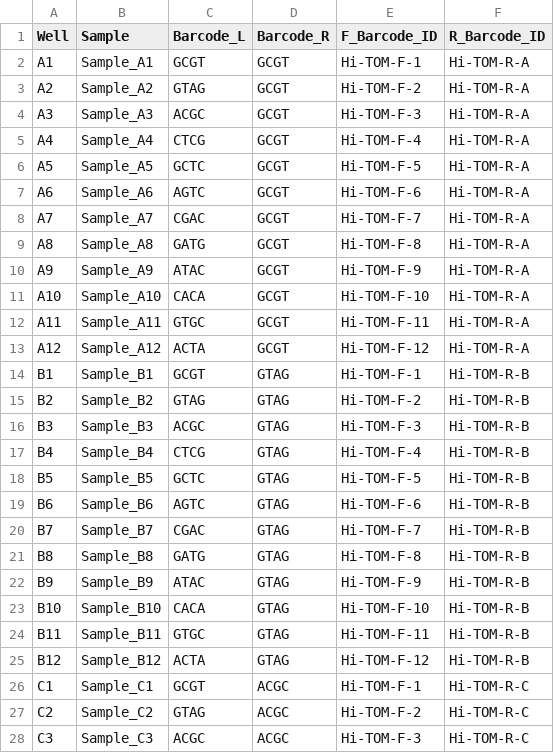
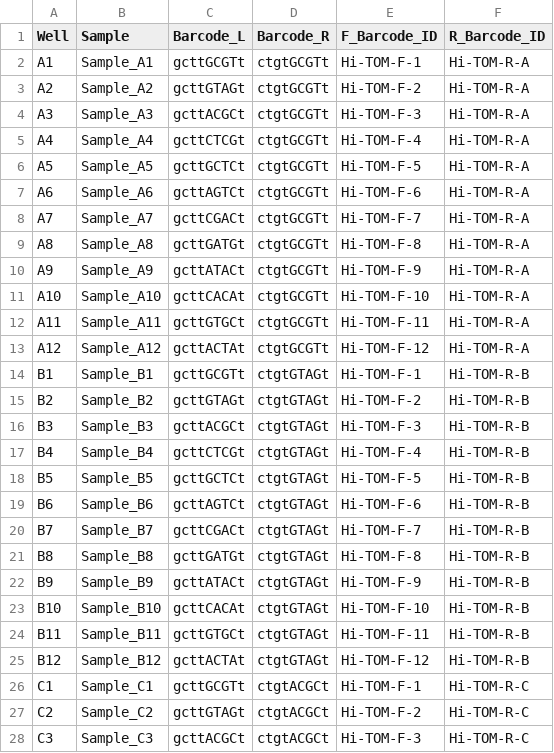
Before and after one commit to Innocent250/ngs-analysis-pipeline, a CSV file: barcodes/hi_tom_barcodes.csv, drawn as a sheet; only a part is shown; the diff covers the shown part only.

Commit message:
Fix barcode CSV: include full sequences with safety flanking
Barcode_L now includes gctt...t prefix/suffix (e.g., gcttGCGTt)
Barcode_R now includes ctgt...t prefix/suffix (e.g., ctgtGCGTt)
These match the actual sequences present in merged reads.

```diff
--- a/barcodes/hi_tom_barcodes.csv
+++ b/barcodes/hi_tom_barcodes.csv
@@ -1,28 +1,28 @@
 Well,Sample,Barcode_L,Barcode_R,F_Barcode_ID,R_Barcode_ID
-A1,Sample_A1,GCGT,GCGT,Hi-TOM-F-1,Hi-TOM-R-A
-A2,Sample_A2,GTAG,GCGT,Hi-TOM-F-2,Hi-TOM-R-A
-A3,Sample_A3,ACGC,GCGT,Hi-TOM-F-3,Hi-TOM-R-A
-A4,Sample_A4,CTCG,GCGT,Hi-TOM-F-4,Hi-TOM-R-A
-A5,Sample_A5,GCTC,GCGT,Hi-TOM-F-5,Hi-TOM-R-A
-A6,Sample_A6,AGTC,GCGT,Hi-TOM-F-6,Hi-TOM-R-A
-A7,Sample_A7,CGAC,GCGT,Hi-TOM-F-7,Hi-TOM-R-A
-A8,Sample_A8,GATG,GCGT,Hi-TOM-F-8,Hi-TOM-R-A
-A9,Sample_A9,ATAC,GCGT,Hi-TOM-F-9,Hi-TOM-R-A
-A10,Sample_A10,CACA,GCGT,Hi-TOM-F-10,Hi-TOM-R-A
-A11,Sample_A11,GTGC,GCGT,Hi-TOM-F-11,Hi-TOM-R-A
-A12,Sample_A12,ACTA,GCGT,Hi-TOM-F-12,Hi-TOM-R-A
-B1,Sample_B1,GCGT,GTAG,Hi-TOM-F-1,Hi-TOM-R-B
-B2,Sample_B2,GTAG,GTAG,Hi-TOM-F-2,Hi-TOM-R-B
-B3,Sample_B3,ACGC,GTAG,Hi-TOM-F-3,Hi-TOM-R-B
-B4,Sample_B4,CTCG,GTAG,Hi-TOM-F-4,Hi-TOM-R-B
-B5,Sample_B5,GCTC,GTAG,Hi-TOM-F-5,Hi-TOM-R-B
-B6,Sample_B6,AGTC,GTAG,Hi-TOM-F-6,Hi-TOM-R-B
-B7,Sample_B7,CGAC,GTAG,Hi-TOM-F-7,Hi-TOM-R-B
-B8,Sample_B8,GATG,GTAG,Hi-TOM-F-8,Hi-TOM-R-B
-B9,Sample_B9,ATAC,GTAG,Hi-TOM-F-9,Hi-TOM-R-B
-B10,Sample_B10,CACA,GTAG,Hi-TOM-F-10,Hi-TOM-R-B
-B11,Sample_B11,GTGC,GTAG,Hi-TOM-F-11,Hi-TOM-R-B
-B12,Sample_B12,ACTA,GTAG,Hi-TOM-F-12,Hi-TOM-R-B
-C1,Sample_C1,GCGT,ACGC,Hi-TOM-F-1,Hi-TOM-R-C
-C2,Sample_C2,GTAG,ACGC,Hi-TOM-F-2,Hi-TOM-R-C
-C3,Sample_C3,ACGC,ACGC,Hi-TOM-F-3,Hi-TOM-R-C
+A1,Sample_A1,gcttGCGTt,ctgtGCGTt,Hi-TOM-F-1,Hi-TOM-R-A
+A2,Sample_A2,gcttGTAGt,ctgtGCGTt,Hi-TOM-F-2,Hi-TOM-R-A
+A3,Sample_A3,gcttACGCt,ctgtGCGTt,Hi-TOM-F-3,Hi-TOM-R-A
+A4,Sample_A4,gcttCTCGt,ctgtGCGTt,Hi-TOM-F-4,Hi-TOM-R-A
+A5,Sample_A5,gcttGCTCt,ctgtGCGTt,Hi-TOM-F-5,Hi-TOM-R-A
+A6,Sample_A6,gcttAGTCt,ctgtGCGTt,Hi-TOM-F-6,Hi-TOM-R-A
+A7,Sample_A7,gcttCGACt,ctgtGCGTt,Hi-TOM-F-7,Hi-TOM-R-A
+A8,Sample_A8,gcttGATGt,ctgtGCGTt,Hi-TOM-F-8,Hi-TOM-R-A
+A9,Sample_A9,gcttATACt,ctgtGCGTt,Hi-TOM-F-9,Hi-TOM-R-A
+A10,Sample_A10,gcttCACAt,ctgtGCGTt,Hi-TOM-F-10,Hi-TOM-R-A
+A11,Sample_A11,gcttGTGCt,ctgtGCGTt,Hi-TOM-F-11,Hi-TOM-R-A
+A12,Sample_A12,gcttACTAt,ctgtGCGTt,Hi-TOM-F-12,Hi-TOM-R-A
+B1,Sample_B1,gcttGCGTt,ctgtGTAGt,Hi-TOM-F-1,Hi-TOM-R-B
+B2,Sample_B2,gcttGTAGt,ctgtGTAGt,Hi-TOM-F-2,Hi-TOM-R-B
+B3,Sample_B3,gcttACGCt,ctgtGTAGt,Hi-TOM-F-3,Hi-TOM-R-B
+B4,Sample_B4,gcttCTCGt,ctgtGTAGt,Hi-TOM-F-4,Hi-TOM-R-B
+B5,Sample_B5,gcttGCTCt,ctgtGTAGt,Hi-TOM-F-5,Hi-TOM-R-B
+B6,Sample_B6,gcttAGTCt,ctgtGTAGt,Hi-TOM-F-6,Hi-TOM-R-B
+B7,Sample_B7,gcttCGACt,ctgtGTAGt,Hi-TOM-F-7,Hi-TOM-R-B
+B8,Sample_B8,gcttGATGt,ctgtGTAGt,Hi-TOM-F-8,Hi-TOM-R-B
+B9,Sample_B9,gcttATACt,ctgtGTAGt,Hi-TOM-F-9,Hi-TOM-R-B
+B10,Sample_B10,gcttCACAt,ctgtGTAGt,Hi-TOM-F-10,Hi-TOM-R-B
+B11,Sample_B11,gcttGTGCt,ctgtGTAGt,Hi-TOM-F-11,Hi-TOM-R-B
+B12,Sample_B12,gcttACTAt,ctgtGTAGt,Hi-TOM-F-12,Hi-TOM-R-B
+C1,Sample_C1,gcttGCGTt,ctgtACGCt,Hi-TOM-F-1,Hi-TOM-R-C
+C2,Sample_C2,gcttGTAGt,ctgtACGCt,Hi-TOM-F-2,Hi-TOM-R-C
+C3,Sample_C3,gcttACGCt,ctgtACGCt,Hi-TOM-F-3,Hi-TOM-R-C
```
Also changed, not shown: 138 edited cells elsewhere in this file.
